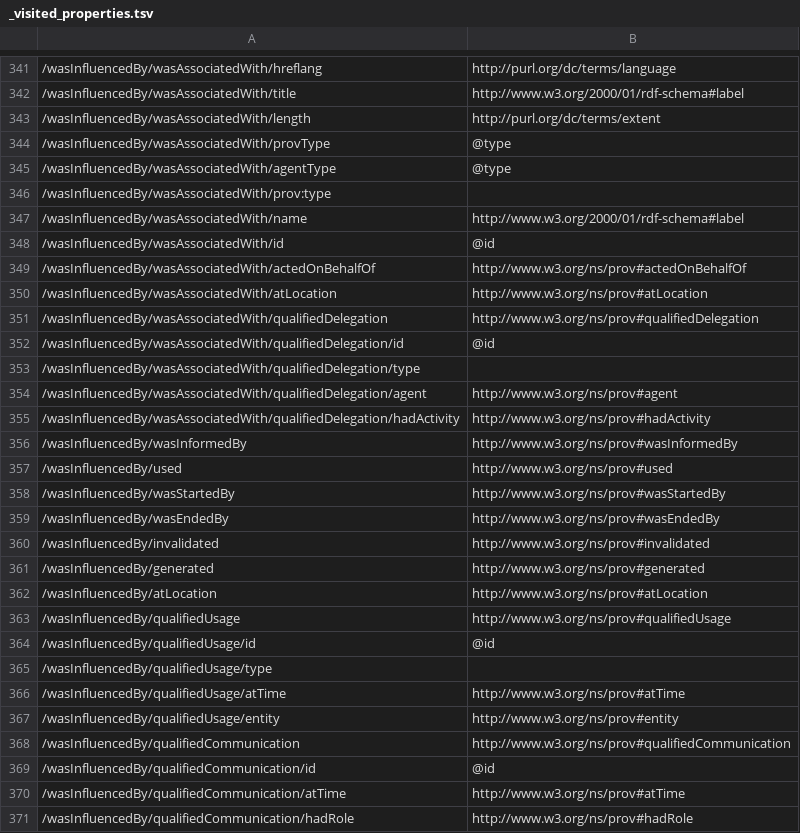
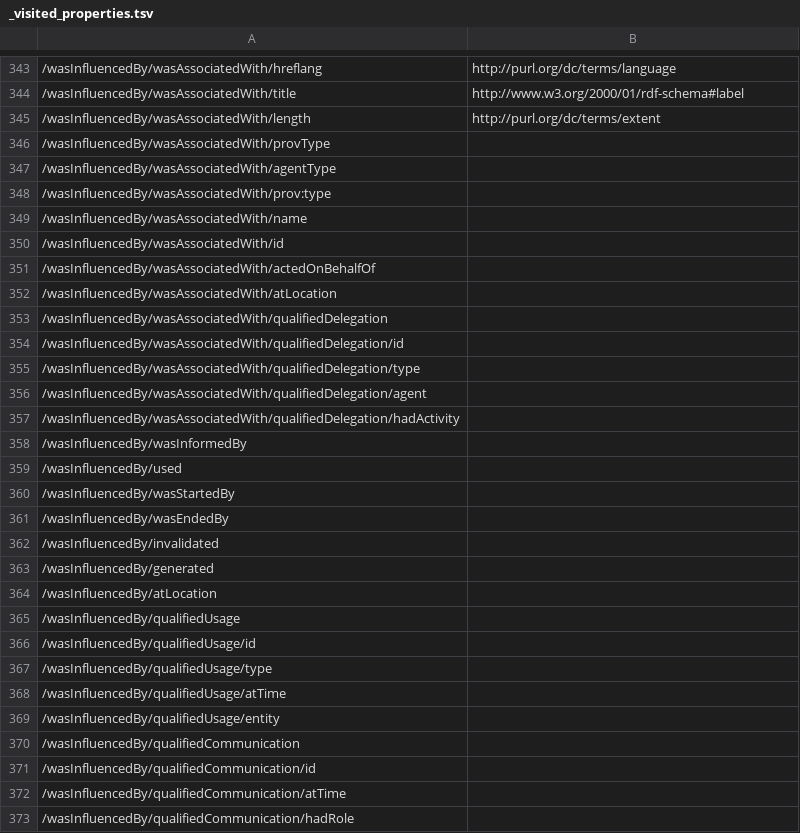
Before and after one commit to ogcincubator/bblocks-openscience, a TSV file: build/annotated/osc/geodcat-stac-earthcode/products/_visited_properties.tsv, drawn as a sheet; only a part is shown, gaps mark what is left out; addresses are those after the commit; the diff covers the shown part only; the diff names each change by its address in the sheet, - before the commit and + after, or states it on an @@ line.

```diff
--- a/build/annotated/osc/geodcat-stac-earthcode/products/_visited_properties.tsv
+++ b/build/annotated/osc/geodcat-stac-earthcode/products/_visited_properties.tsv
-B346:B347: @type
+B346:B347: (empty)
-B349: http://www.w3.org/2000/01/rdf-schema#label
+B349: (empty)
-B350: @id
+B350: (empty)
-B351: http://www.w3.org/ns/prov#actedOnBehalfOf
+B351: (empty)
-B352: http://www.w3.org/ns/prov#atLocation
+B352: (empty)
-B353: http://www.w3.org/ns/prov#qualifiedDelegation
+B353: (empty)
-B354: @id
+B354: (empty)
-B356: http://www.w3.org/ns/prov#agent
+B356: (empty)
-B357: http://www.w3.org/ns/prov#hadActivity
+B357: (empty)
-B358: http://www.w3.org/ns/prov#wasInformedBy
+B358: (empty)
-B359: http://www.w3.org/ns/prov#used
+B359: (empty)
-B360: http://www.w3.org/ns/prov#wasStartedBy
+B360: (empty)
-B361: http://www.w3.org/ns/prov#wasEndedBy
+B361: (empty)
-B362: http://www.w3.org/ns/prov#invalidated
+B362: (empty)
-B363: http://www.w3.org/ns/prov#generated
+B363: (empty)
-B364: http://www.w3.org/ns/prov#atLocation
+B364: (empty)
-B365: http://www.w3.org/ns/prov#qualifiedUsage
+B365: (empty)
-B366: @id
+B366: (empty)
-B368: http://www.w3.org/ns/prov#atTime
+B368: (empty)
-B369: http://www.w3.org/ns/prov#entity
+B369: (empty)
-B370: http://www.w3.org/ns/prov#qualifiedCommunication
+B370: (empty)
-B371: @id
+B371: (empty)
-B372: http://www.w3.org/ns/prov#atTime
+B372: (empty)
-B373: http://www.w3.org/ns/prov#hadRole
+B373: (empty)
```
Also changed, not shown: 7 added rows and 45 edited cells elsewhere in this file, build/annotated/osc/geodcat-stac-earthcode/workflows/_visited_properties.tsv, 44 other files.
